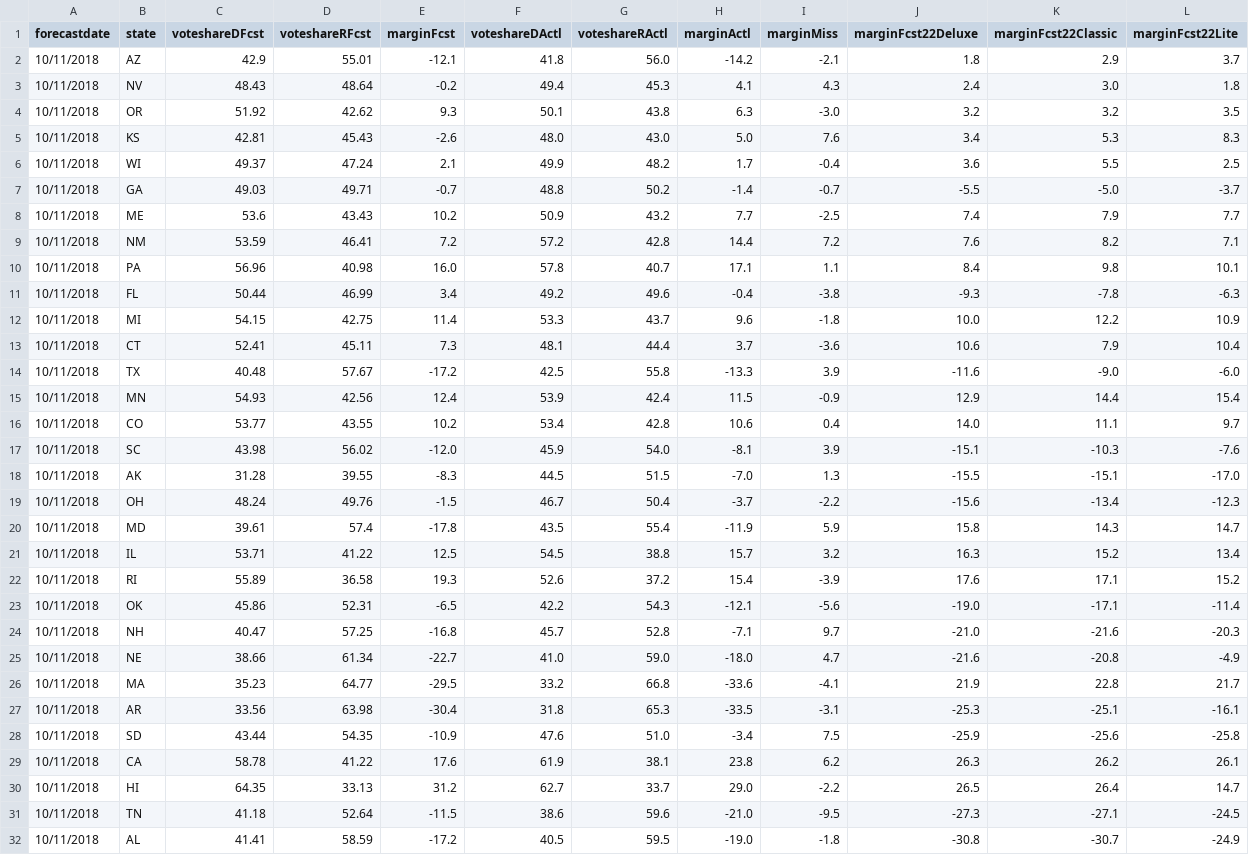
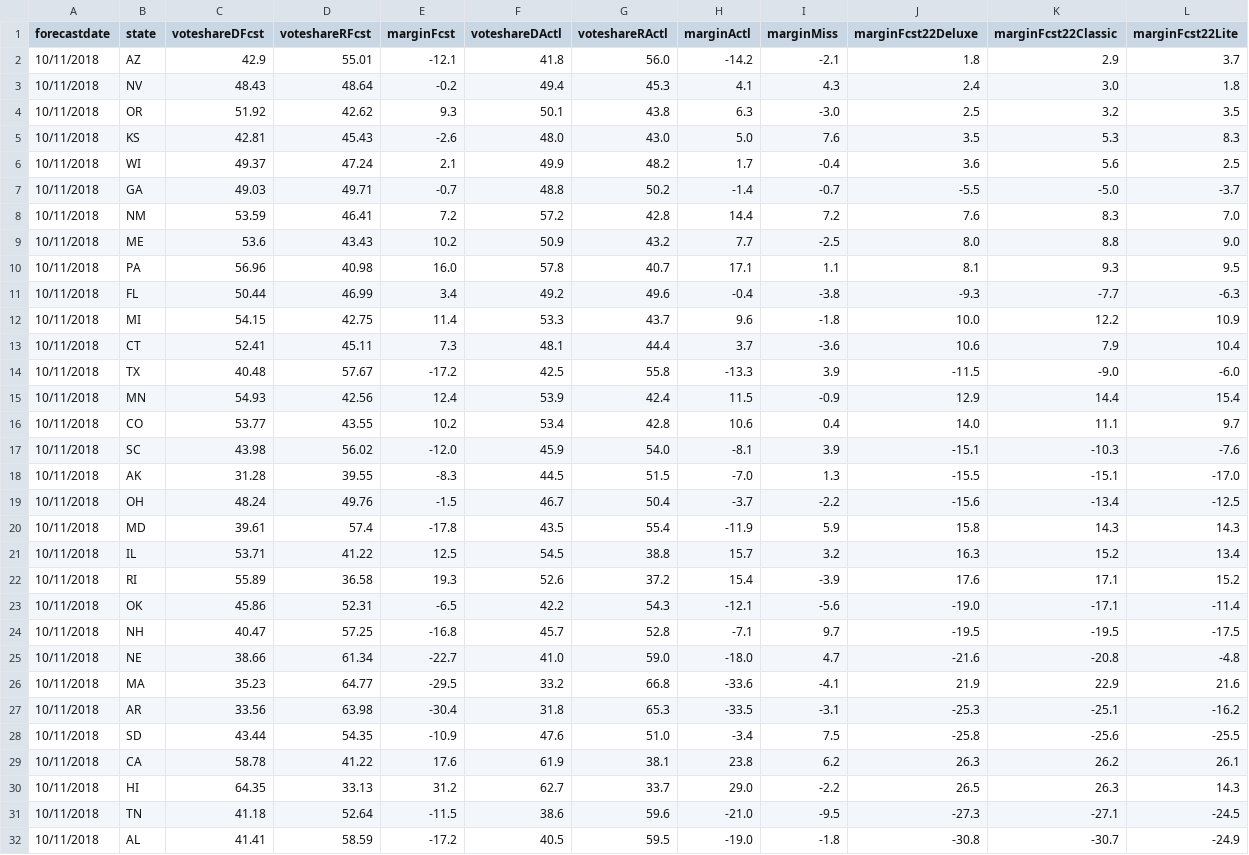
Before and after one commit to dcadata/fte2018, a CSV file: outputs/GOVERNORS - (1) forecast launch.csv, drawn as a sheet; only a part is shown; the diff covers the shown part only.

```diff
--- a/outputs/GOVERNORS - (1) forecast launch.csv
+++ b/outputs/GOVERNORS - (1) forecast launch.csv
@@ -3,13 +3,13 @@ forecastdate,state,voteshareDFcst,voteshareRFcst,marginFcst,voteshareDActl,votes
 10/11/2018,NV,48.43,48.64,-0.2,49.4,45.3,4.1,4.3,2.4,3.0,1.8
-10/11/2018,OR,51.92,42.62,9.3,50.1,43.8,6.3,-3.0,3.2,3.2,3.5
-10/11/2018,KS,42.81,45.43,-2.6,48.0,43.0,5.0,7.6,3.4,5.3,8.3
-10/11/2018,WI,49.37,47.24,2.1,49.9,48.2,1.7,-0.4,3.6,5.5,2.5
+10/11/2018,OR,51.92,42.62,9.3,50.1,43.8,6.3,-3.0,2.5,3.2,3.5
+10/11/2018,KS,42.81,45.43,-2.6,48.0,43.0,5.0,7.6,3.5,5.3,8.3
+10/11/2018,WI,49.37,47.24,2.1,49.9,48.2,1.7,-0.4,3.6,5.6,2.5
 10/11/2018,GA,49.03,49.71,-0.7,48.8,50.2,-1.4,-0.7,-5.5,-5.0,-3.7
-10/11/2018,ME,53.6,43.43,10.2,50.9,43.2,7.7,-2.5,7.4,7.9,7.7
-10/11/2018,NM,53.59,46.41,7.2,57.2,42.8,14.4,7.2,7.6,8.2,7.1
-10/11/2018,PA,56.96,40.98,16.0,57.8,40.7,17.1,1.1,8.4,9.8,10.1
-10/11/2018,FL,50.44,46.99,3.4,49.2,49.6,-0.4,-3.8,-9.3,-7.8,-6.3
+10/11/2018,NM,53.59,46.41,7.2,57.2,42.8,14.4,7.2,7.6,8.3,7.0
+10/11/2018,ME,53.6,43.43,10.2,50.9,43.2,7.7,-2.5,8.0,8.8,9.0
+10/11/2018,PA,56.96,40.98,16.0,57.8,40.7,17.1,1.1,8.1,9.3,9.5
+10/11/2018,FL,50.44,46.99,3.4,49.2,49.6,-0.4,-3.8,-9.3,-7.7,-6.3
 10/11/2018,MI,54.15,42.75,11.4,53.3,43.7,9.6,-1.8,10.0,12.2,10.9
 10/11/2018,CT,52.41,45.11,7.3,48.1,44.4,3.7,-3.6,10.6,7.9,10.4
-10/11/2018,TX,40.48,57.67,-17.2,42.5,55.8,-13.3,3.9,-11.6,-9.0,-6.0
+10/11/2018,TX,40.48,57.67,-17.2,42.5,55.8,-13.3,3.9,-11.5,-9.0,-6.0
 10/11/2018,MN,54.93,42.56,12.4,53.9,42.4,11.5,-0.9,12.9,14.4,15.4
@@ -18,4 +18,4 @@ forecastdate,state,voteshareDFcst,voteshareRFcst,marginFcst,voteshareDActl,votes
 10/11/2018,AK,31.28,39.55,-8.3,44.5,51.5,-7.0,1.3,-15.5,-15.1,-17.0
-10/11/2018,OH,48.24,49.76,-1.5,46.7,50.4,-3.7,-2.2,-15.6,-13.4,-12.3
-10/11/2018,MD,39.61,57.4,-17.8,43.5,55.4,-11.9,5.9,15.8,14.3,14.7
+10/11/2018,OH,48.24,49.76,-1.5,46.7,50.4,-3.7,-2.2,-15.6,-13.4,-12.5
+10/11/2018,MD,39.61,57.4,-17.8,43.5,55.4,-11.9,5.9,15.8,14.3,14.3
 10/11/2018,IL,53.71,41.22,12.5,54.5,38.8,15.7,3.2,16.3,15.2,13.4
@@ -23,9 +23,9 @@ forecastdate,state,voteshareDFcst,voteshareRFcst,marginFcst,voteshareDActl,votes
 10/11/2018,OK,45.86,52.31,-6.5,42.2,54.3,-12.1,-5.6,-19.0,-17.1,-11.4
-10/11/2018,NH,40.47,57.25,-16.8,45.7,52.8,-7.1,9.7,-21.0,-21.6,-20.3
-10/11/2018,NE,38.66,61.34,-22.7,41.0,59.0,-18.0,4.7,-21.6,-20.8,-4.9
-10/11/2018,MA,35.23,64.77,-29.5,33.2,66.8,-33.6,-4.1,21.9,22.8,21.7
-10/11/2018,AR,33.56,63.98,-30.4,31.8,65.3,-33.5,-3.1,-25.3,-25.1,-16.1
-10/11/2018,SD,43.44,54.35,-10.9,47.6,51.0,-3.4,7.5,-25.9,-25.6,-25.8
+10/11/2018,NH,40.47,57.25,-16.8,45.7,52.8,-7.1,9.7,-19.5,-19.5,-17.5
+10/11/2018,NE,38.66,61.34,-22.7,41.0,59.0,-18.0,4.7,-21.6,-20.8,-4.8
+10/11/2018,MA,35.23,64.77,-29.5,33.2,66.8,-33.6,-4.1,21.9,22.9,21.6
+10/11/2018,AR,33.56,63.98,-30.4,31.8,65.3,-33.5,-3.1,-25.3,-25.1,-16.2
+10/11/2018,SD,43.44,54.35,-10.9,47.6,51.0,-3.4,7.5,-25.8,-25.6,-25.5
 10/11/2018,CA,58.78,41.22,17.6,61.9,38.1,23.8,6.2,26.3,26.2,26.1
-10/11/2018,HI,64.35,33.13,31.2,62.7,33.7,29.0,-2.2,26.5,26.4,14.7
+10/11/2018,HI,64.35,33.13,31.2,62.7,33.7,29.0,-2.2,26.5,26.3,14.3
 10/11/2018,TN,41.18,52.64,-11.5,38.6,59.6,-21.0,-9.5,-27.3,-27.1,-24.5
```
Also changed, not shown: 4 edited cells elsewhere in this file, outputs/GOVERNORS - (2) closest to election.csv, outputs/SENATE - (1) this day in 2018.csv, 1 other file.
